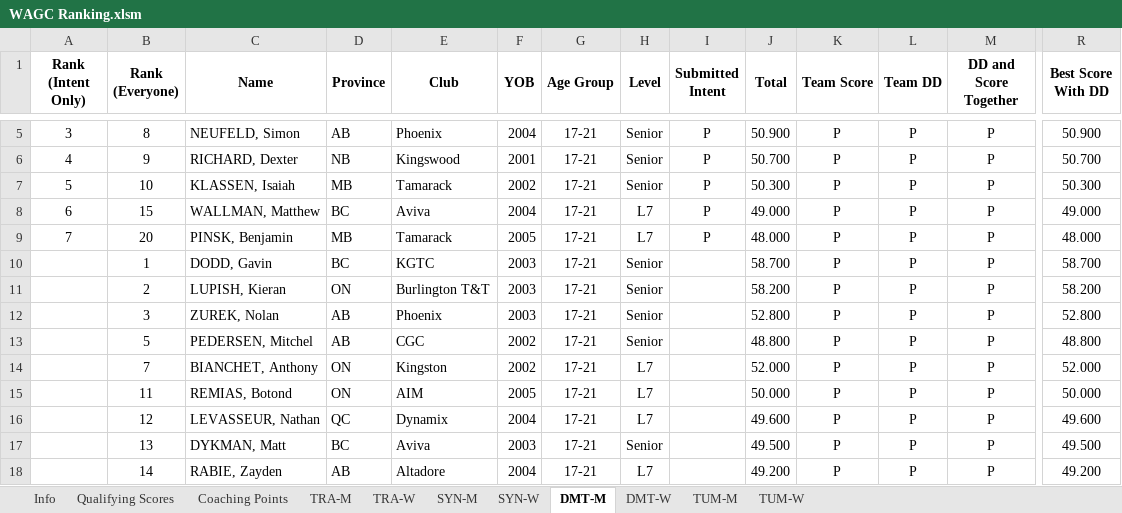
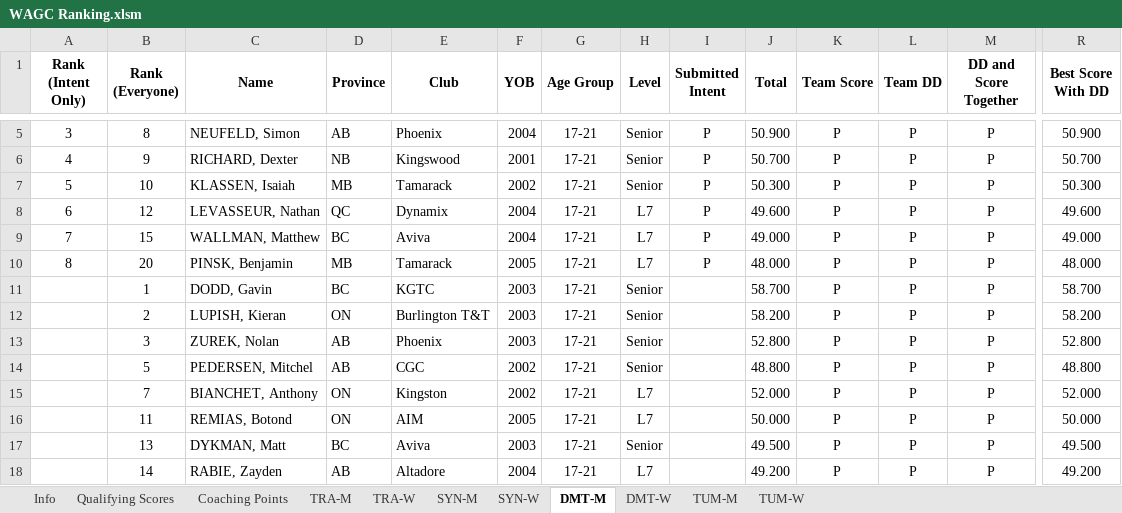
Before and after one commit to trampolinecanada/rankinglists, an Excel workbook: WAGC Ranking.xlsm, sheet DMT-M, drawn as a sheet; only a part is shown, gaps mark what is left out; values as stored, in another font and other column widths than the file's, no borders; conditional formats not drawn; removed rows and columns are numbered as before the commit, all else as after; rows hold the shown columns only; the diff names each change by its address in the sheet, - before the commit and + after, or states it on an @@ line.

Commit message:
Updated WAGC Intent

```diff
--- a/WAGC Ranking.xlsm (sheet DMT-M)
+++ b/WAGC Ranking.xlsm (sheet DMT-M)
+row 8: 6 | 12 | LEVASSEUR, Nathan | QC | Dynamix | 2004 | 17-21 | L7 | P | 49.600 | P | P | P | 49.600
-A9 (Rank (Intent Only)): 6
+A9 (Rank (Intent Only)): 7
-A10 (Rank (Intent Only)): 7
+A10 (Rank (Intent Only)): 8
-row 16:  | 12 | LEVASSEUR, Nathan | QC | Dynamix | 2004 | 17-21 | L7 |  | 49.600 | P | P | P | 49.600
```
Also changed, not shown: sheet DMT-W, sheet Coaching Points, sheet Info, sheet TRA-W, formulas that keep their value.
